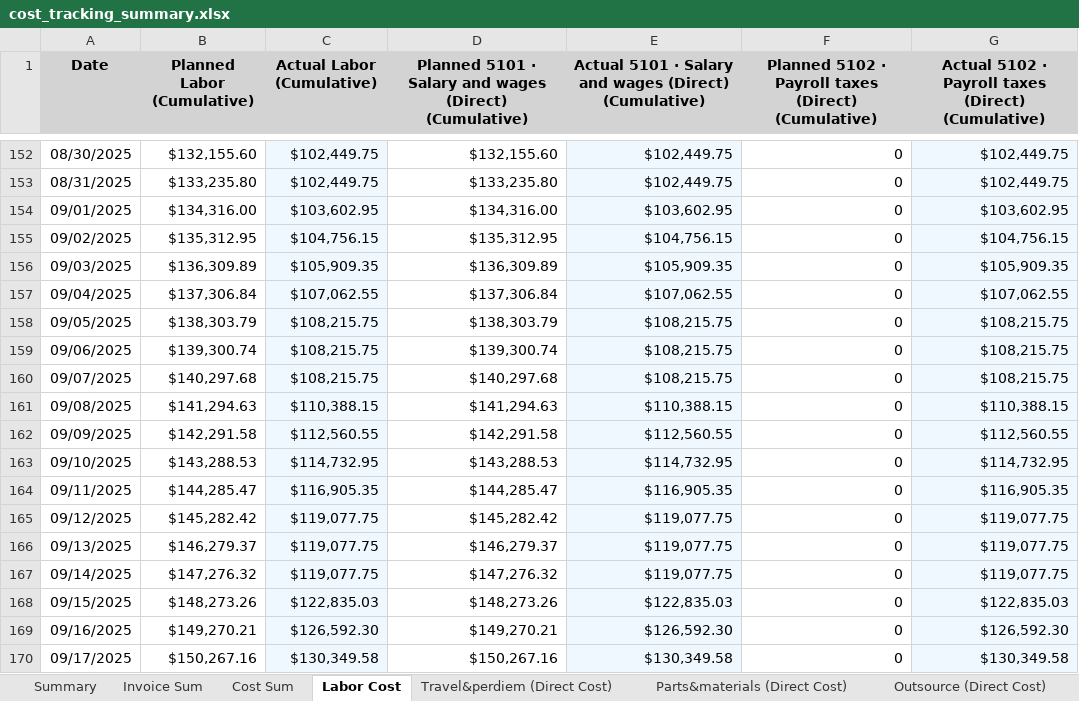
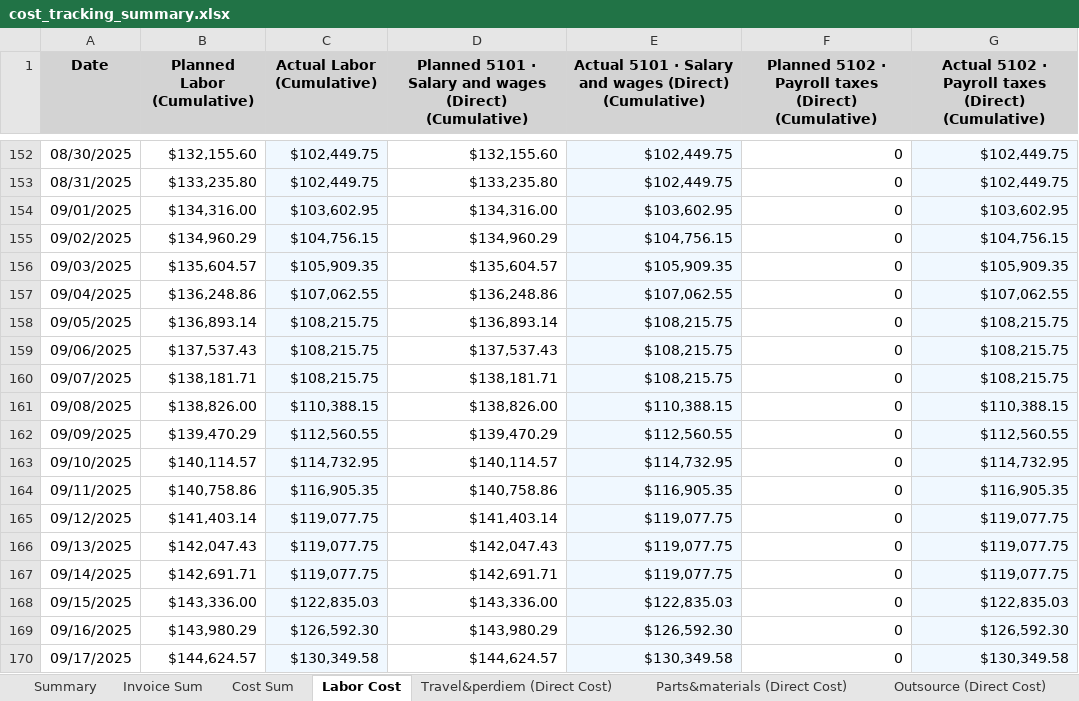
Before and after one commit to xiaosongchen1977/geo-project-tracker-ohio2025, an Excel workbook: cost_tracking_summary.xlsx, sheet Labor Cost, drawn as a sheet; only a part is shown, gaps mark what is left out; values as stored, in another font and other column widths than the file's, no borders; the diff covers the shown part only; the diff names each change by its address in the sheet, - before the commit and + after, or states it on an @@ line.

```diff
--- a/cost_tracking_summary.xlsx (sheet Labor Cost)
+++ b/cost_tracking_summary.xlsx (sheet Labor Cost)
-B155 (Planned Labor (Cumulative)): $135,312.95
+B155 (Planned Labor (Cumulative)): $134,960.29
-D155: $135,312.95
+D155: $134,960.29
-B156 (Planned Labor (Cumulative)): $136,309.89
+B156 (Planned Labor (Cumulative)): $135,604.57
-D156: $136,309.89
+D156: $135,604.57
-B157 (Planned Labor (Cumulative)): $137,306.84
+B157 (Planned Labor (Cumulative)): $136,248.86
-D157: $137,306.84
+D157: $136,248.86
-B158 (Planned Labor (Cumulative)): $138,303.79
+B158 (Planned Labor (Cumulative)): $136,893.14
-D158: $138,303.79
+D158: $136,893.14
-B159 (Planned Labor (Cumulative)): $139,300.74
+B159 (Planned Labor (Cumulative)): $137,537.43
-D159: $139,300.74
+D159: $137,537.43
-B160 (Planned Labor (Cumulative)): $140,297.68
+B160 (Planned Labor (Cumulative)): $138,181.71
-D160: $140,297.68
+D160: $138,181.71
-B161 (Planned Labor (Cumulative)): $141,294.63
+B161 (Planned Labor (Cumulative)): $138,826.00
-D161: $141,294.63
+D161: $138,826.00
-B162 (Planned Labor (Cumulative)): $142,291.58
+B162 (Planned Labor (Cumulative)): $139,470.29
-D162: $142,291.58
+D162: $139,470.29
-B163 (Planned Labor (Cumulative)): $143,288.53
+B163 (Planned Labor (Cumulative)): $140,114.57
-D163: $143,288.53
+D163: $140,114.57
-B164 (Planned Labor (Cumulative)): $144,285.47
+B164 (Planned Labor (Cumulative)): $140,758.86
-D164: $144,285.47
+D164: $140,758.86
-B165 (Planned Labor (Cumulative)): $145,282.42
+B165 (Planned Labor (Cumulative)): $141,403.14
-D165: $145,282.42
+D165: $141,403.14
-B166 (Planned Labor (Cumulative)): $146,279.37
+B166 (Planned Labor (Cumulative)): $142,047.43
-D166: $146,279.37
+D166: $142,047.43
-B167 (Planned Labor (Cumulative)): $147,276.32
+B167 (Planned Labor (Cumulative)): $142,691.71
-D167: $147,276.32
+D167: $142,691.71
-B168 (Planned Labor (Cumulative)): $148,273.26
+B168 (Planned Labor (Cumulative)): $143,336.00
-D168: $148,273.26
+D168: $143,336.00
-B169 (Planned Labor (Cumulative)): $149,270.21
+B169 (Planned Labor (Cumulative)): $143,980.29
-D169: $149,270.21
+D169: $143,980.29
-B170 (Planned Labor (Cumulative)): $150,267.16
+B170 (Planned Labor (Cumulative)): $144,624.57
-D170: $150,267.16
+D170: $144,624.57
```
Also changed, not shown: 52 added rows, 2 removed rows and 813 edited cells elsewhere in this sheet, sheet Invoice Sum, sheet Outsource (Direct Cost), sheet Cost Sum, sheet Labor-by days, sheet Travel&perdiem (Direct Cost), sheet Equipment Cost, 3 more sheets.
